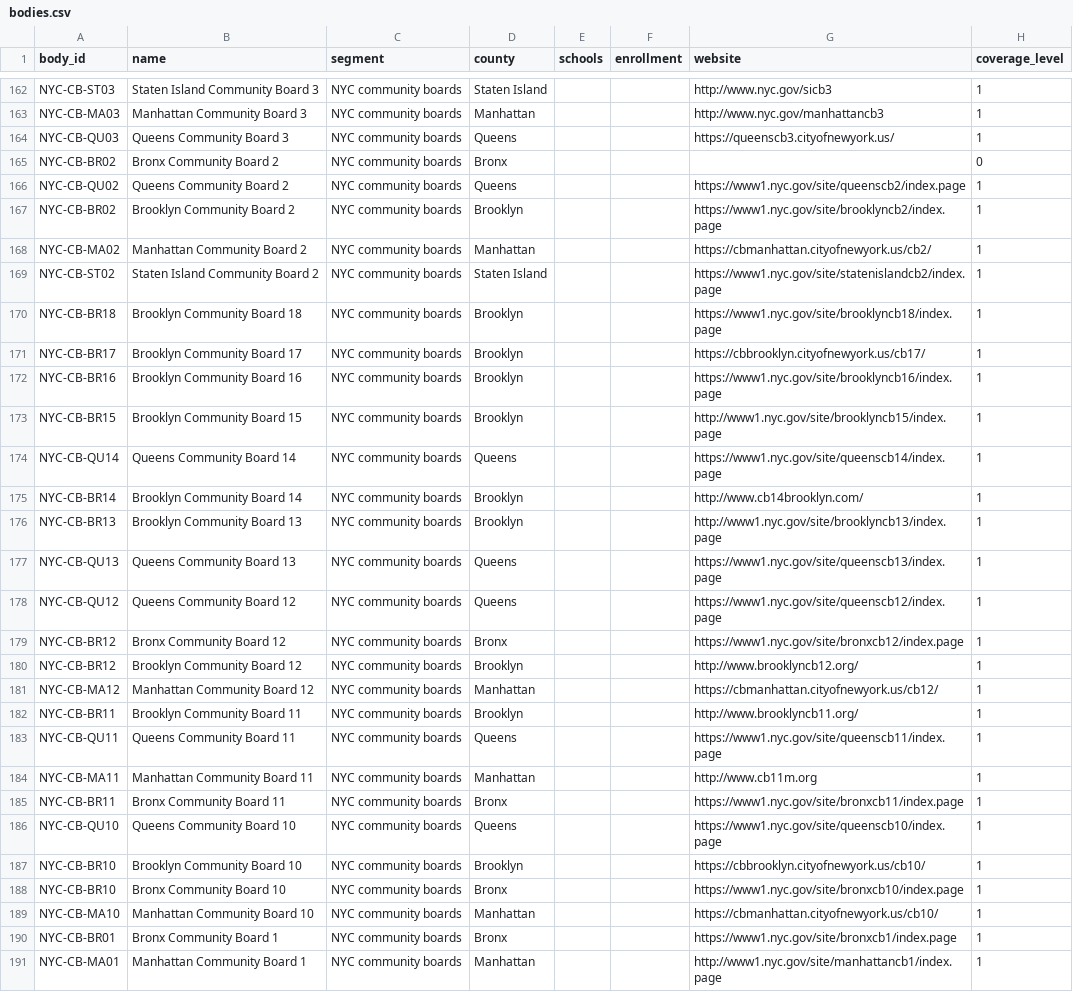
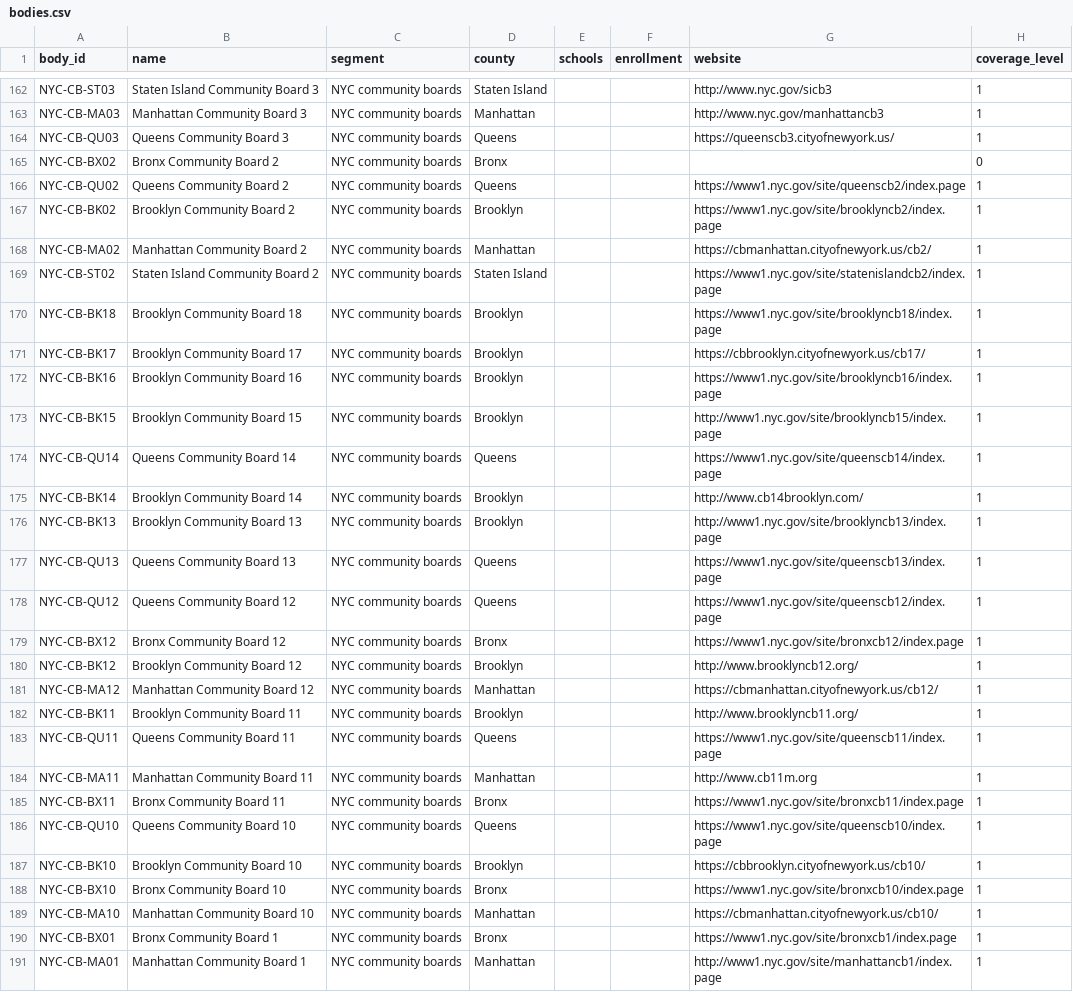
Before and after one commit to StephanBK/Meetings, a CSV file: data/bodies.csv (was bodies.csv), drawn as a sheet; only a part is shown, gaps mark what is left out; the diff covers the shown part only; the diff names each change by its address in the sheet, - before the commit and + after, or states it on an @@ line.

```diff
--- a/bodies.csv
+++ b/data/bodies.csv
-A165 (body_id): NYC-CB-BR02
+A165 (body_id): NYC-CB-BX02
-A167 (body_id): NYC-CB-BR02
+A167 (body_id): NYC-CB-BK02
-A170 (body_id): NYC-CB-BR18
+A170 (body_id): NYC-CB-BK18
-A171 (body_id): NYC-CB-BR17
+A171 (body_id): NYC-CB-BK17
-A172 (body_id): NYC-CB-BR16
+A172 (body_id): NYC-CB-BK16
-A173 (body_id): NYC-CB-BR15
+A173 (body_id): NYC-CB-BK15
-A175 (body_id): NYC-CB-BR14
+A175 (body_id): NYC-CB-BK14
-A176 (body_id): NYC-CB-BR13
+A176 (body_id): NYC-CB-BK13
-A179 (body_id): NYC-CB-BR12
+A179 (body_id): NYC-CB-BX12
-A180 (body_id): NYC-CB-BR12
+A180 (body_id): NYC-CB-BK12
-A182 (body_id): NYC-CB-BR11
+A182 (body_id): NYC-CB-BK11
-A185 (body_id): NYC-CB-BR11
+A185 (body_id): NYC-CB-BX11
-A187 (body_id): NYC-CB-BR10
+A187 (body_id): NYC-CB-BK10
-A188 (body_id): NYC-CB-BR10
+A188 (body_id): NYC-CB-BX10
-A190 (body_id): NYC-CB-BR01
+A190 (body_id): NYC-CB-BX01
```
Also changed, not shown: 15 edited cells elsewhere in this file, 19 other files.
